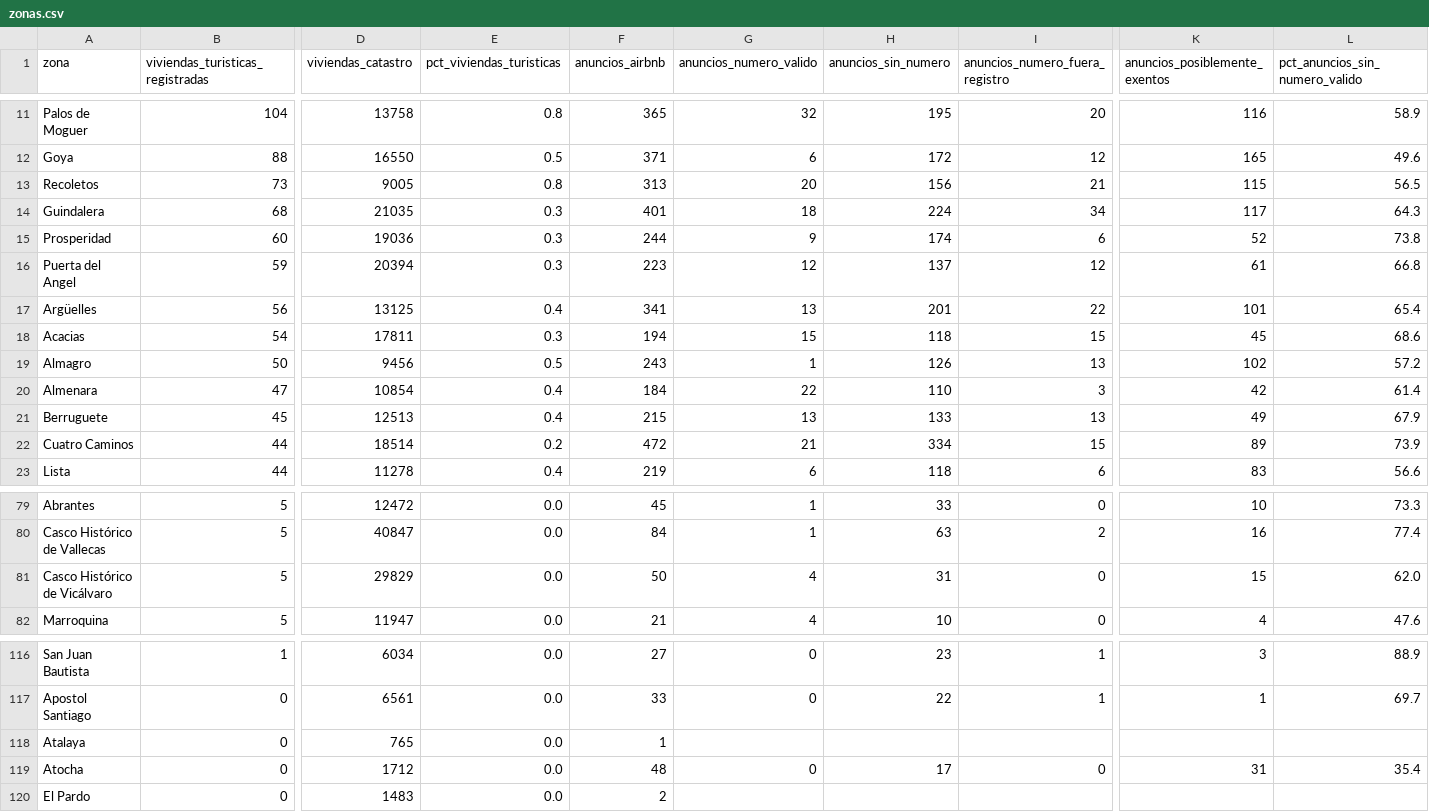
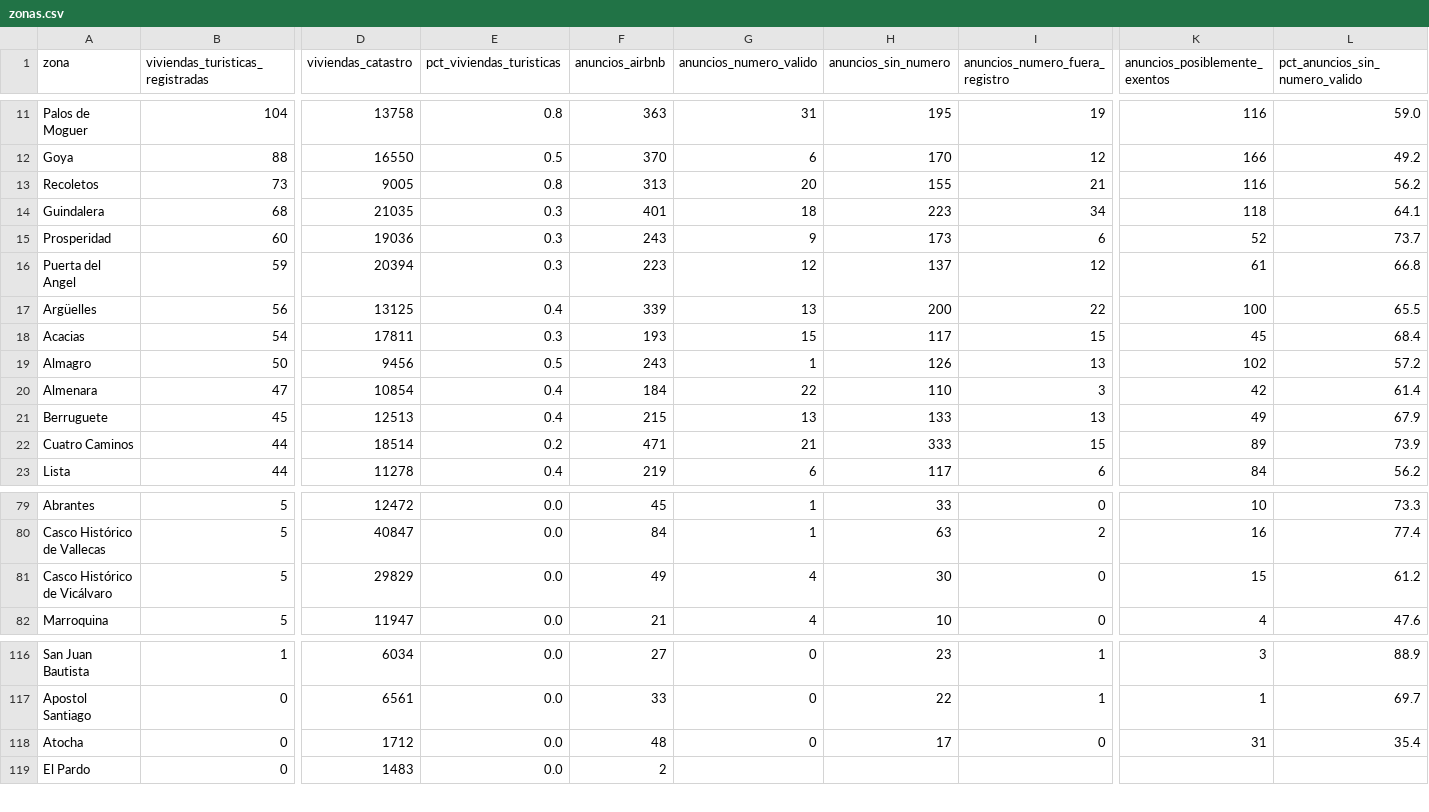
Before and after one commit to tienelicencia/tienelicencia, a CSV file: site/data/madrid/zonas.csv, drawn as a sheet; only a part is shown, gaps mark what is left out; rows hold the shown columns only; the diff covers the shown part only; the diff names each change by its address in the sheet, - before the commit and + after, or states it on an @@ line.

```diff
--- a/site/data/madrid/zonas.csv
+++ b/site/data/madrid/zonas.csv
-F11 (anuncios_airbnb): 365
+F11 (anuncios_airbnb): 363
-G11 (anuncios_numero_valido): 32
+G11 (anuncios_numero_valido): 31
-I11 (anuncios_numero_fuera_registro): 20
+I11 (anuncios_numero_fuera_registro): 19
-L11 (pct_anuncios_sin_numero_valido): 58.9
+L11 (pct_anuncios_sin_numero_valido): 59.0
-F12 (anuncios_airbnb): 371
+F12 (anuncios_airbnb): 370
-H12 (anuncios_sin_numero): 172
+H12 (anuncios_sin_numero): 170
-K12 (anuncios_posiblemente_exentos): 165
+K12 (anuncios_posiblemente_exentos): 166
-L12 (pct_anuncios_sin_numero_valido): 49.6
+L12 (pct_anuncios_sin_numero_valido): 49.2
-H13 (anuncios_sin_numero): 156
+H13 (anuncios_sin_numero): 155
-K13 (anuncios_posiblemente_exentos): 115
+K13 (anuncios_posiblemente_exentos): 116
-L13 (pct_anuncios_sin_numero_valido): 56.5
+L13 (pct_anuncios_sin_numero_valido): 56.2
-H14 (anuncios_sin_numero): 224
+H14 (anuncios_sin_numero): 223
-K14 (anuncios_posiblemente_exentos): 117
+K14 (anuncios_posiblemente_exentos): 118
-L14 (pct_anuncios_sin_numero_valido): 64.3
+L14 (pct_anuncios_sin_numero_valido): 64.1
-F15 (anuncios_airbnb): 244
+F15 (anuncios_airbnb): 243
-H15 (anuncios_sin_numero): 174
+H15 (anuncios_sin_numero): 173
-L15 (pct_anuncios_sin_numero_valido): 73.8
+L15 (pct_anuncios_sin_numero_valido): 73.7
-F17 (anuncios_airbnb): 341
+F17 (anuncios_airbnb): 339
-H17 (anuncios_sin_numero): 201
+H17 (anuncios_sin_numero): 200
-K17 (anuncios_posiblemente_exentos): 101
+K17 (anuncios_posiblemente_exentos): 100
-L17 (pct_anuncios_sin_numero_valido): 65.4
+L17 (pct_anuncios_sin_numero_valido): 65.5
-F18 (anuncios_airbnb): 194
+F18 (anuncios_airbnb): 193
-H18 (anuncios_sin_numero): 118
+H18 (anuncios_sin_numero): 117
-L18 (pct_anuncios_sin_numero_valido): 68.6
+L18 (pct_anuncios_sin_numero_valido): 68.4
-F22 (anuncios_airbnb): 472
+F22 (anuncios_airbnb): 471
-H22 (anuncios_sin_numero): 334
+H22 (anuncios_sin_numero): 333
-H23 (anuncios_sin_numero): 118
+H23 (anuncios_sin_numero): 117
-K23 (anuncios_posiblemente_exentos): 83
+K23 (anuncios_posiblemente_exentos): 84
-L23 (pct_anuncios_sin_numero_valido): 56.6
+L23 (pct_anuncios_sin_numero_valido): 56.2
-F81 (anuncios_airbnb): 50
+F81 (anuncios_airbnb): 49
-H81 (anuncios_sin_numero): 31
+H81 (anuncios_sin_numero): 30
-L81 (pct_anuncios_sin_numero_valido): 62.0
+L81 (pct_anuncios_sin_numero_valido): 61.2
-row 118: Atalaya | 0 | 765 | 0.0 | 1
```
Also changed, not shown: 99 edited cells elsewhere in this file, site/data/bilbao/zonas.csv, site/data/donostia/zonas.csv, 56 other files.
